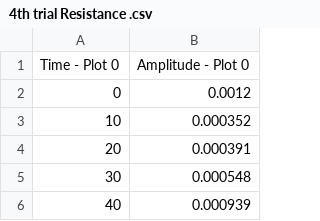
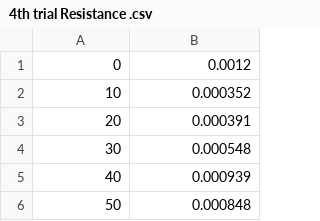
Before and after one commit to chunow/superconductor-datasets, a CSV file: 4th trial Resistance .csv, drawn as a sheet; only a part is shown; the shorter side is filled out with more unchanged rows; the diff names each change by its address in the sheet, - before the commit and + after, or states it on an @@ line.

```diff
--- a/4th trial Resistance .csv
+++ b/4th trial Resistance .csv
-row 1: Time - Plot 0 | Amplitude - Plot 0
```
Also changed, not shown: 4th trial Temperature.csv, 5th trial Resistance .csv, 3 other files.
